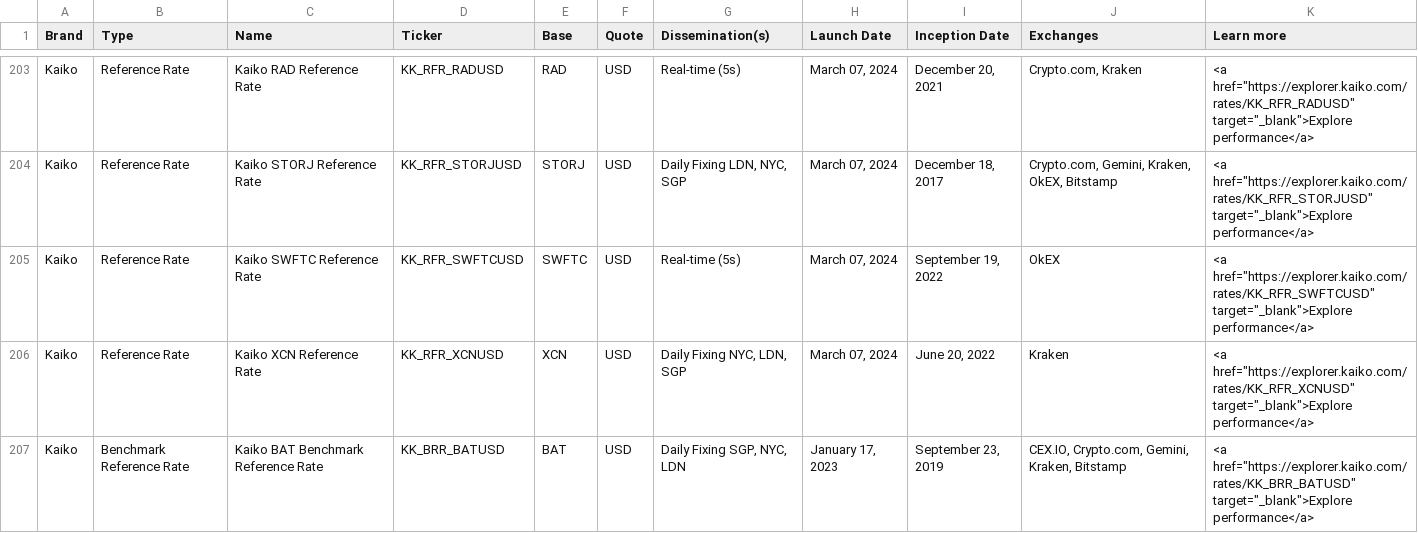
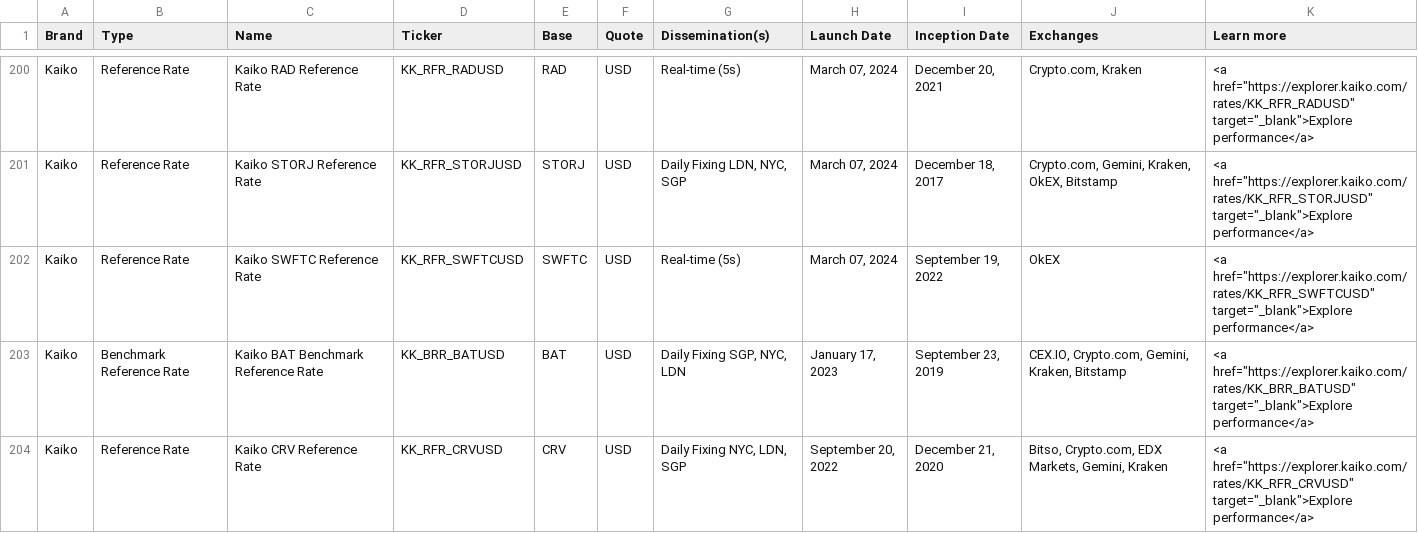
Before and after one commit to rdavill/kaiko_indices_coverage_single, a CSV file: Reference_Rates_Coverage.csv, drawn as a sheet; only a part is shown, gaps mark what is left out; the shorter side is filled out with more unchanged rows; the diff covers the shown part only; the diff names each change by its address in the sheet, - before the commit and + after, or states it on an @@ line.

```diff
--- a/Reference_Rates_Coverage.csv
+++ b/Reference_Rates_Coverage.csv
-row 206: Kaiko | Reference Rate | Kaiko XCN Reference Rate | KK_RFR_XCNUSD | XCN | USD | Daily Fixing NYC, LDN, SGP | March 07, 2024 | June 20, 2022 | Kraken | <a href="https://explorer.kaiko.com/rates/KK_RFR_XCNUSD" target="_blank">Explore performance</a>
```
Also changed, not shown: 7 removed rows elsewhere in this file.
